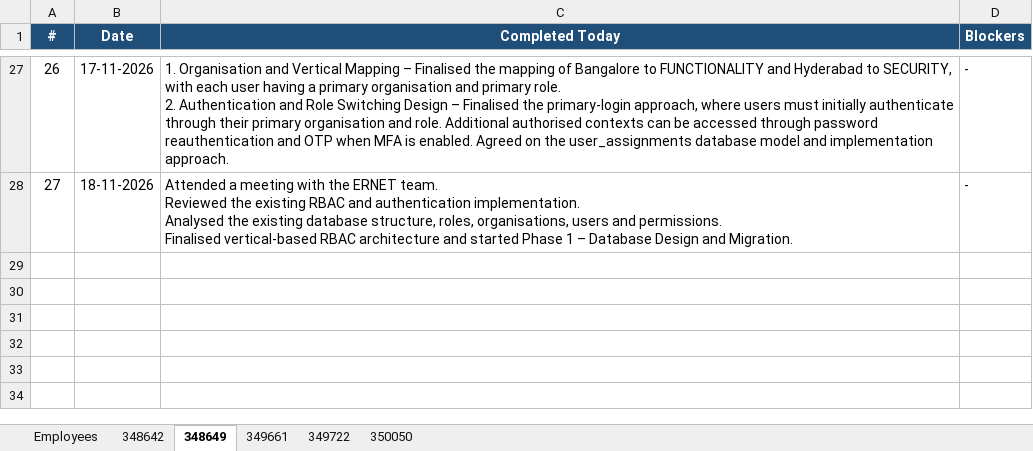
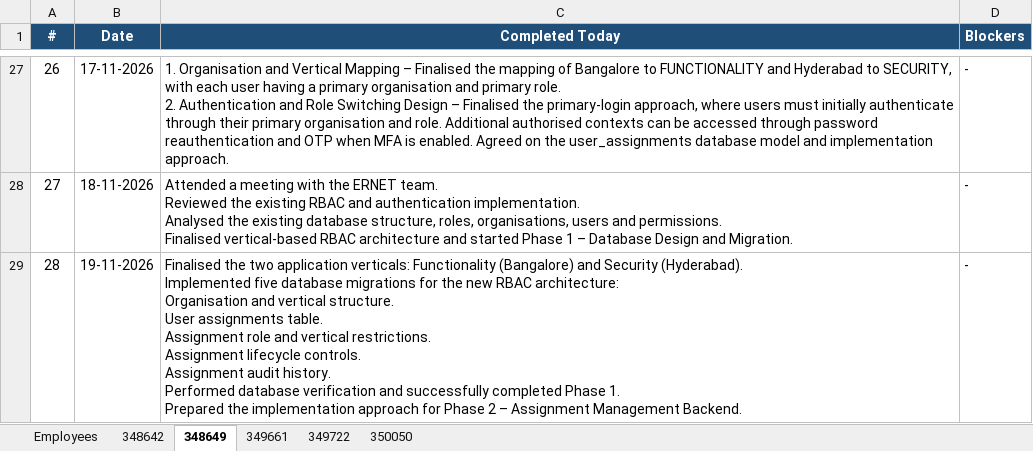
Before and after one commit to vishnumohan350050/webportal-daily-status, an Excel workbook: daily_status.xlsx, sheet 348649, drawn as a sheet; only a part is shown, gaps mark what is left out; values as stored, in another font and other column widths than the file's, no borders; ↵ is a line break in a cell; the diff names each change by its address in the sheet, - before the commit and + after, or states it on an @@ line.

Commit message:
Daily status update (run 44518008690)

```diff
--- a/daily_status.xlsx (sheet 348649)
+++ b/daily_status.xlsx (sheet 348649)
+row 29: 28 | 19-11-2026 | Finalised the two application verticals: Functionality (Bangalore) and Security (Hyderabad). ↵ Implemented five database migrations for the new RBAC architecture: ↵ Organisation and vertical structure. ↵ User assignments table. ↵ Assignment role and vertical restrictions. ↵ Assignment lifecycle controls. ↵ Assignment audit history. ↵ Performed database verification and successfully completed Phase 1. ↵ Prepared the implementation approach for Phase 2 – Assignment Management Backend. | -
```
